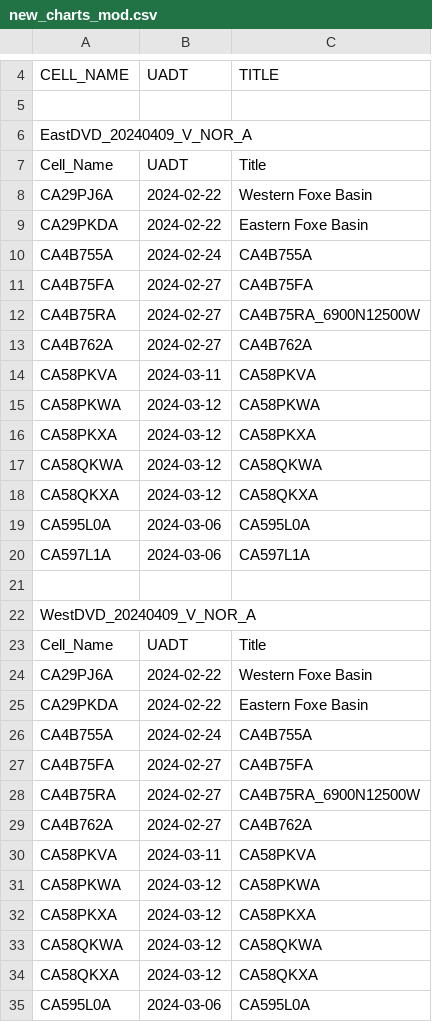
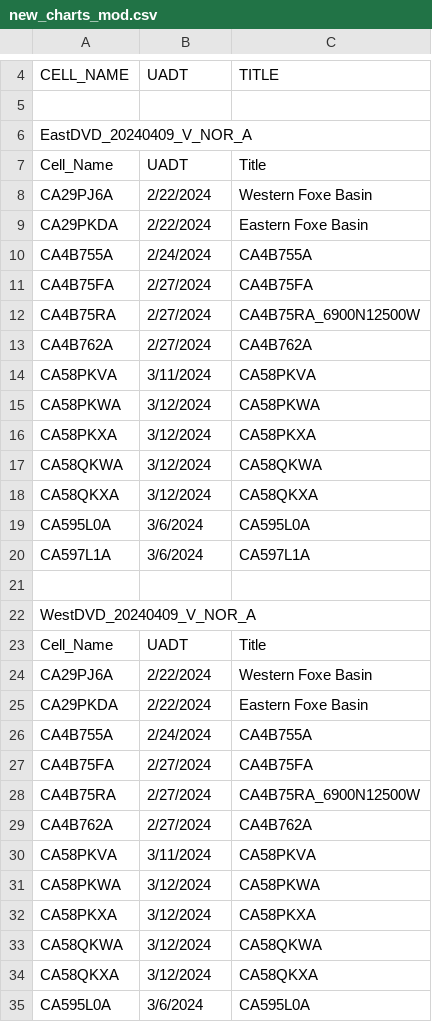
Before and after one commit to Mabus00/CHS-DVD-Reader, a CSV file: new_charts_mod.csv, drawn as a sheet; only a part is shown, gaps mark what is left out; the diff covers the shown part only.

```diff
--- a/new_charts_mod.csv
+++ b/new_charts_mod.csv
@@ -7,15 +7,15 @@ EastDVD_20240409_V_NOR_A
 Cell_Name,UADT,Title
-CA29PJ6A,2024-02-22,Western Foxe Basin
-CA29PKDA,2024-02-22,Eastern Foxe Basin
-CA4B755A,2024-02-24,CA4B755A
-CA4B75FA,2024-02-27,CA4B75FA
-CA4B75RA,2024-02-27,CA4B75RA_6900N12500W
-CA4B762A,2024-02-27,CA4B762A
-CA58PKVA,2024-03-11,CA58PKVA
-CA58PKWA,2024-03-12,CA58PKWA
-CA58PKXA,2024-03-12,CA58PKXA
-CA58QKWA,2024-03-12,CA58QKWA
-CA58QKXA,2024-03-12,CA58QKXA
-CA595L0A,2024-03-06,CA595L0A
-CA597L1A,2024-03-06,CA597L1A
+CA29PJ6A,2/22/2024,Western Foxe Basin
+CA29PKDA,2/22/2024,Eastern Foxe Basin
+CA4B755A,2/24/2024,CA4B755A
+CA4B75FA,2/27/2024,CA4B75FA
+CA4B75RA,2/27/2024,CA4B75RA_6900N12500W
+CA4B762A,2/27/2024,CA4B762A
+CA58PKVA,3/11/2024,CA58PKVA
+CA58PKWA,3/12/2024,CA58PKWA
+CA58PKXA,3/12/2024,CA58PKXA
+CA58QKWA,3/12/2024,CA58QKWA
+CA58QKXA,3/12/2024,CA58QKXA
+CA595L0A,3/6/2024,CA595L0A
+CA597L1A,3/6/2024,CA597L1A
 
@@ -23,13 +23,13 @@ WestDVD_20240409_V_NOR_A
 Cell_Name,UADT,Title
-CA29PJ6A,2024-02-22,Western Foxe Basin
-CA29PKDA,2024-02-22,Eastern Foxe Basin
-CA4B755A,2024-02-24,CA4B755A
-CA4B75FA,2024-02-27,CA4B75FA
-CA4B75RA,2024-02-27,CA4B75RA_6900N12500W
-CA4B762A,2024-02-27,CA4B762A
-CA58PKVA,2024-03-11,CA58PKVA
-CA58PKWA,2024-03-12,CA58PKWA
-CA58PKXA,2024-03-12,CA58PKXA
-CA58QKWA,2024-03-12,CA58QKWA
-CA58QKXA,2024-03-12,CA58QKXA
-CA595L0A,2024-03-06,CA595L0A
+CA29PJ6A,2/22/2024,Western Foxe Basin
+CA29PKDA,2/22/2024,Eastern Foxe Basin
+CA4B755A,2/24/2024,CA4B755A
+CA4B75FA,2/27/2024,CA4B75FA
+CA4B75RA,2/27/2024,CA4B75RA_6900N12500W
+CA4B762A,2/27/2024,CA4B762A
+CA58PKVA,3/11/2024,CA58PKVA
+CA58PKWA,3/12/2024,CA58PKWA
+CA58PKXA,3/12/2024,CA58PKXA
+CA58QKWA,3/12/2024,CA58QKWA
+CA58QKXA,3/12/2024,CA58QKXA
+CA595L0A,3/6/2024,CA595L0A
```
Also changed, not shown: 1 edited cell elsewhere in this file, new_charts.csv, 4 other files.
